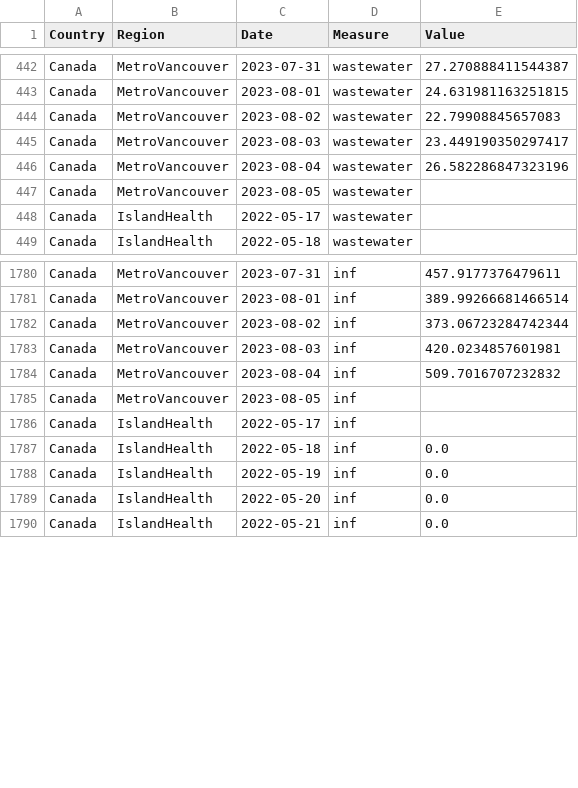
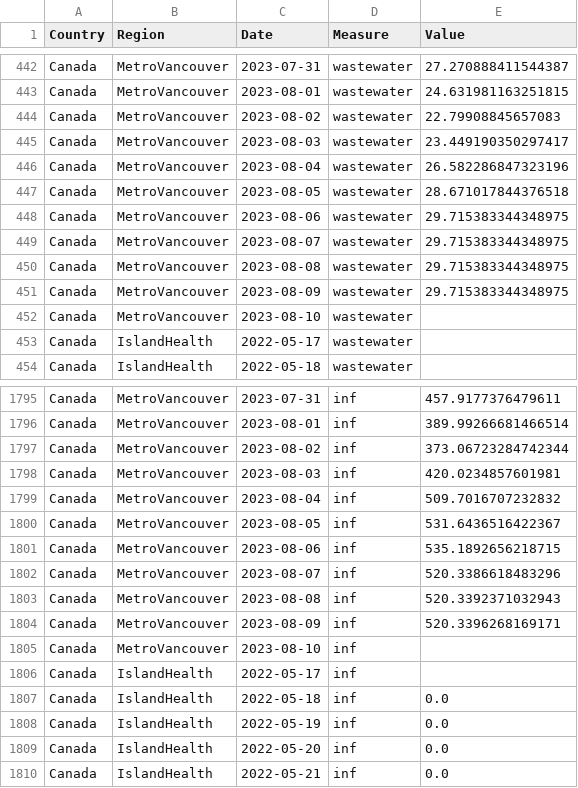
Before and after one commit to necsi/WHN-Wastewater-Code, a CSV file: Canada_cleaned.csv, drawn as a sheet; only a part is shown, gaps mark what is left out; the diff covers the shown part only.

```diff
--- a/Canada_cleaned.csv
+++ b/Canada_cleaned.csv
@@ -446,3 +446,8 @@ Canada,MetroVancouver,2023-08-03,wastewater,23.449190350297417
 Canada,MetroVancouver,2023-08-04,wastewater,26.582286847323196
-Canada,MetroVancouver,2023-08-05,wastewater,
+Canada,MetroVancouver,2023-08-05,wastewater,28.671017844376518
+Canada,MetroVancouver,2023-08-06,wastewater,29.715383344348975
+Canada,MetroVancouver,2023-08-07,wastewater,29.715383344348975
+Canada,MetroVancouver,2023-08-08,wastewater,29.715383344348975
+Canada,MetroVancouver,2023-08-09,wastewater,29.715383344348975
+Canada,MetroVancouver,2023-08-10,wastewater,
 Canada,IslandHealth,2022-05-17,wastewater,
@@ -1784,3 +1799,8 @@ Canada,MetroVancouver,2023-08-03,inf,420.0234857601981
 Canada,MetroVancouver,2023-08-04,inf,509.7016707232832
-Canada,MetroVancouver,2023-08-05,inf,
+Canada,MetroVancouver,2023-08-05,inf,531.6436516422367
+Canada,MetroVancouver,2023-08-06,inf,535.1892656218715
+Canada,MetroVancouver,2023-08-07,inf,520.3386618483296
+Canada,MetroVancouver,2023-08-08,inf,520.3392371032943
+Canada,MetroVancouver,2023-08-09,inf,520.3396268169171
+Canada,MetroVancouver,2023-08-10,inf,
 Canada,IslandHealth,2022-05-17,inf,
```
Also changed, not shown: 20 added rows and 20 edited cells elsewhere in this file, Canada/BC_estimate_infections.csv, 1 other file.
